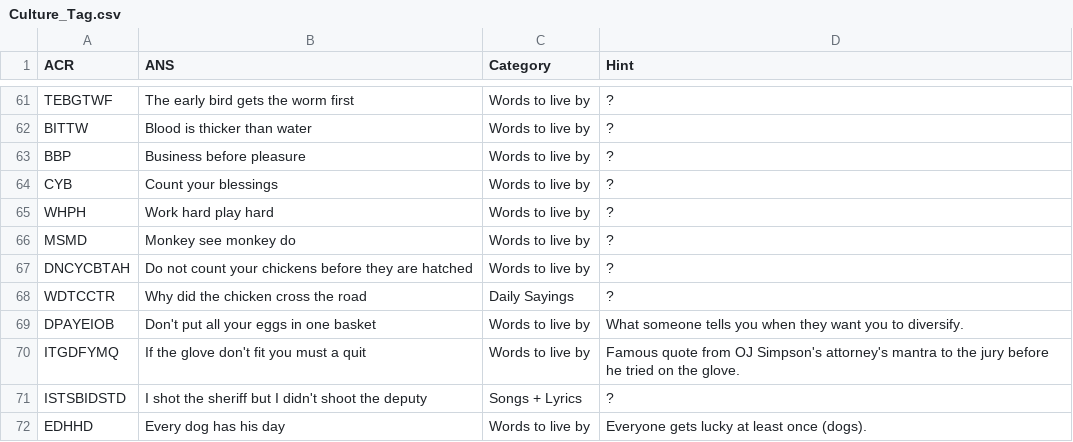
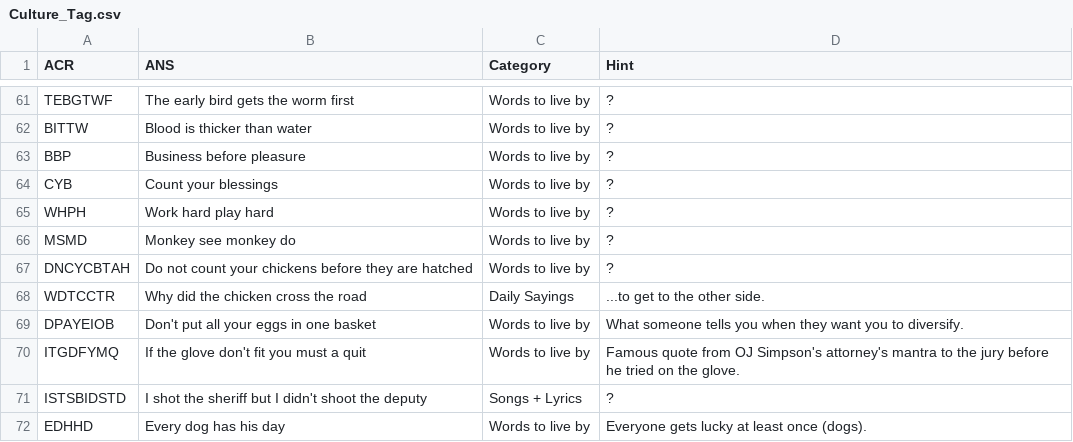
Before and after one commit to chinempc/CultureTags-Game, a CSV file: Culture_Tag.csv, drawn as a sheet; only a part is shown, gaps mark what is left out.

Commit message:
Update Culture_Tag.csv

```diff
--- a/Culture_Tag.csv
+++ b/Culture_Tag.csv
@@ -67,3 +67,3 @@ MSMD,Monkey see monkey do,Words to live by,?
 DNCYCBTAH,Do not count your chickens before they are hatched,Words to live by,?
-WDTCCTR,Why did the chicken cross the road,Daily Sayings,?
+WDTCCTR,Why did the chicken cross the road,Daily Sayings,...to get to the other side.
 DPAYEIOB,Don't put all your eggs in one basket,Words to live by,What someone tells you when they want you to diversify.
```
